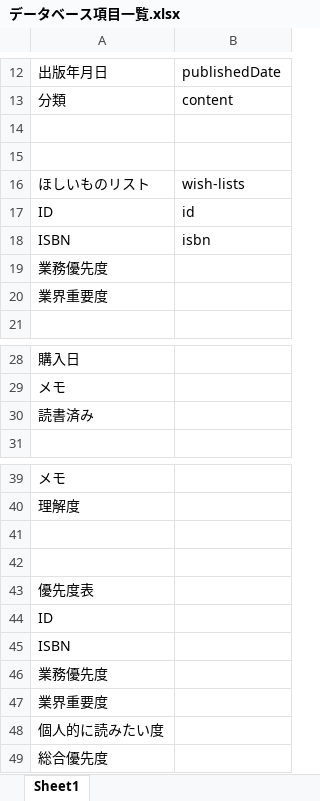
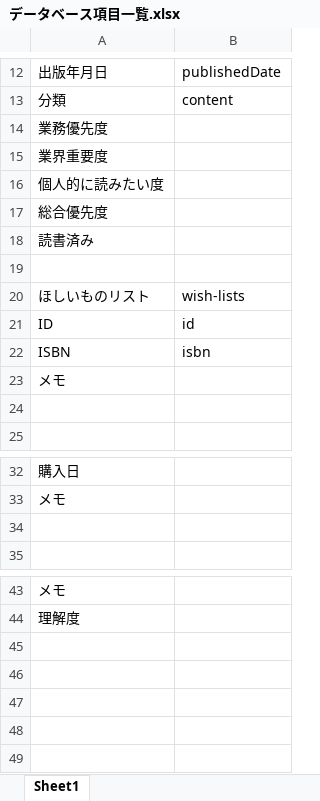
Before and after one commit to asukamekaru98/book-management-tool, an Excel workbook: データベース項目一覧.xlsx, sheet Sheet1, drawn as a sheet; only a part is shown, gaps mark what is left out; values as stored, in another font and other column widths than the file's, no borders; removed rows and columns are numbered as before the commit, all else as after; the diff names each change by its address in the sheet, - before the commit and + after, or states it on an @@ line.

```diff
--- a/データベース項目一覧.xlsx (sheet Sheet1)
+++ b/データベース項目一覧.xlsx (sheet Sheet1)
-A14: (empty)
+A14: 業務優先度
@@ row 47 moved to row 15: 業界重要度 @@
@@ row 48 moved to row 16: 個人的に読みたい度 @@
@@ row 49 moved to row 17: 総合優先度 @@
+row 18: 読書済み
-row 19: 業務優先度
+row 23: メモ
-A24: 業界重要度
+A24: (empty)
-A34: 読書済み
+A34: (empty)
-row 41: (empty)
-row 42: (empty)
-row 43: 優先度表
-row 44: ID
-row 45: ISBN
-row 46: 業務優先度
```
Also changed, not shown: API仕様書.xlsx, 9 other files.
